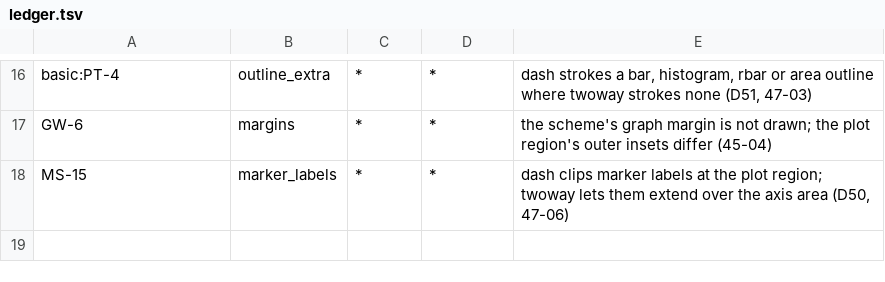
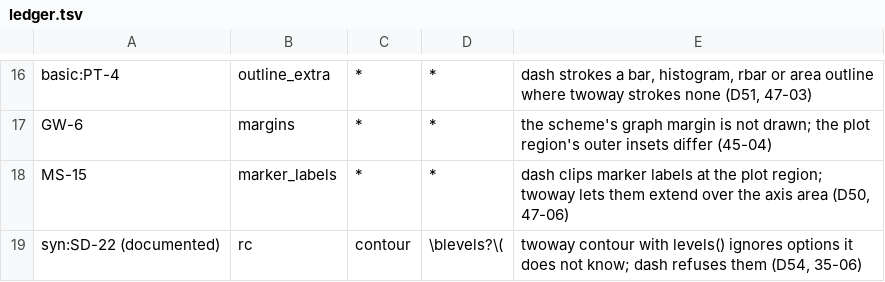
Before and after one commit to wbuchanan/dash, a TSV file: scripts/corpus/ledger.tsv, drawn as a sheet; only a part is shown, gaps mark what is left out; the diff names each change by its address in the sheet, - before the commit and + after, or states it on an @@ line.

Commit message:
Register contour's levels() leniency as a documented difference (WP-33 syn:SD-22)
The first corpus run (33-14) found one command twoway draws and dash
refuses: g.pdf p.544's clegend example, twoway contour depth northing
easting, levels(10) zlabel(...) region(fcolor(gs15))), which has one ')'
too many and names region(), an option contour does not take.  Measured
22oct2026: twoway contour (and contourline) with levels() accepts and
ignores any option it does not know (levels(10) bogus(1) gives rc 0);
without levels() the same option gives rc 198.

Maintainer ruling D54 (22oct2026): dash keeps refusing; twoway's
leniency is documented, not copied.  GAPS4 syn:SD-22 (S2, WP-35 section
35-06, Document) with its open BUGS.md entry; GAPS4_OPEN, GAPS4_WP and
GAPS4_SECTION gain the id and the register count moves 229 -> 230.
scripts/corpus/ledger.tsv gains a "syn:SD-22 (documented)" row for the
contour rc difference with levels(), so the corpus counts it as explained.

Fixture: test/fixtures/corpus_ledger.json (scripts/corpus/ledger.py)
BUGS.md: "twoway contour with levels() silently ignores options it does not know; dash refuses them as twoway does elsewhere" (open)
GAPS4: syn:SD-22 Tracked

```diff
--- a/scripts/corpus/ledger.tsv
+++ b/scripts/corpus/ledger.tsv
+row 19: syn:SD-22 (documented) | rc | contour | \blevels?\( | twoway contour with levels() ignores options it does not know; dash refuses them (D54, 35-06)
```
Also changed, not shown: 4 other files.
